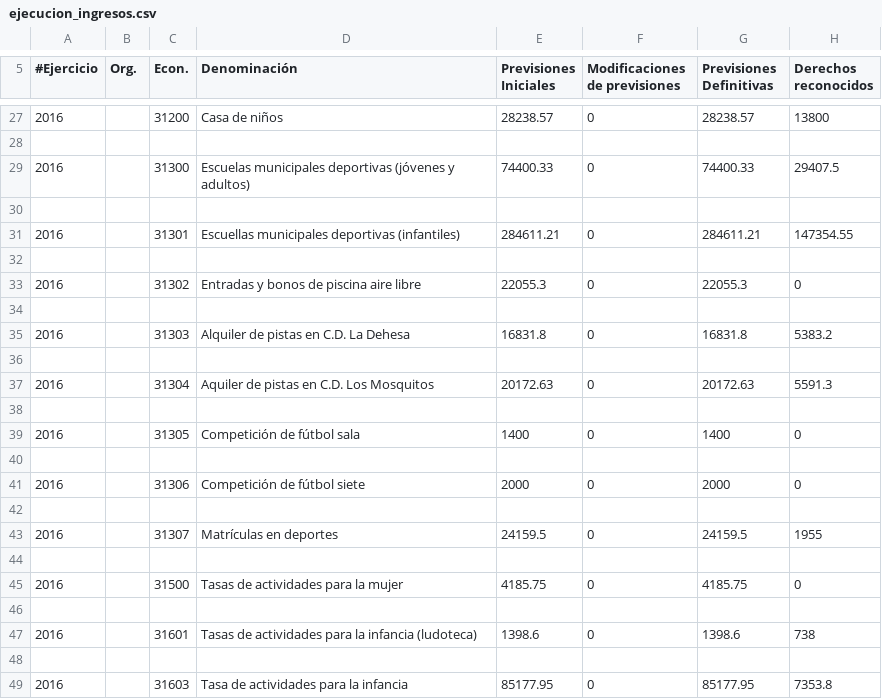
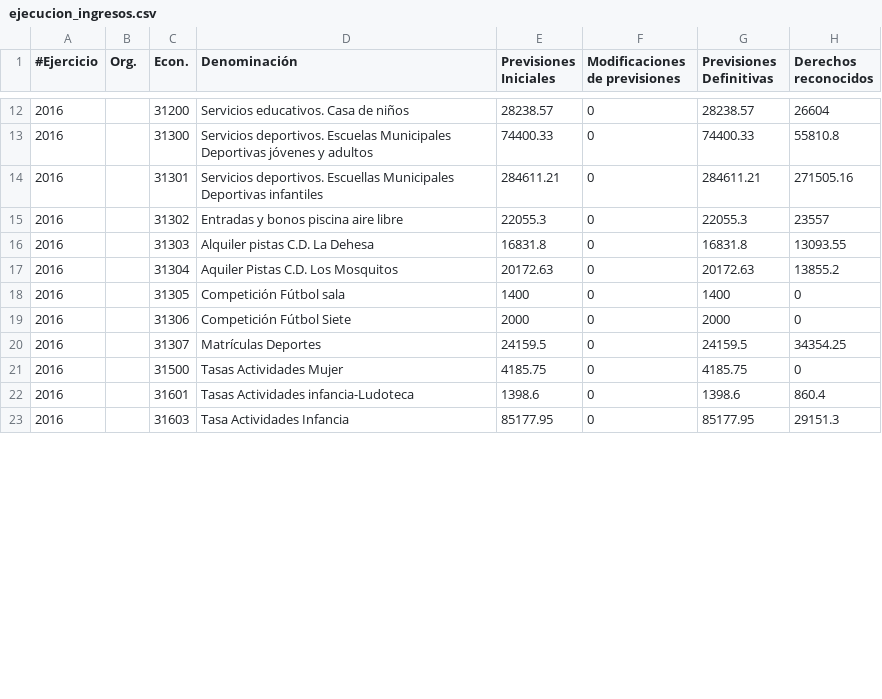
Before and after one commit to civio/presupuesto-arroyomolinos, a CSV file: data/es/municipio/2016/ejecucion_ingresos.csv, drawn as a sheet; only a part is shown, gaps mark what is left out; the diff covers the shown part only.

```diff
--- a/data/es/municipio/2016/ejecucion_ingresos.csv
+++ b/data/es/municipio/2016/ejecucion_ingresos.csv
@@ -27,23 +12,12 @@
-2016,,31200,Casa de niños,28238.57,0,28238.57,13800
-,,,,,,,
-2016,,31300,Escuelas municipales deportivas (jóvenes y adultos),74400.33,0,74400.33,29407.5
-,,,,,,,
-2016,,31301,Escuellas municipales deportivas (infantiles),284611.21,0,284611.21,147354.55
-,,,,,,,
-2016,,31302,Entradas y bonos de piscina aire libre,22055.3,0,22055.3,0
-,,,,,,,
-2016,,31303,Alquiler de pistas en C.D. La Dehesa,16831.8,0,16831.8,5383.2
-,,,,,,,
-2016,,31304,Aquiler de pistas en C.D. Los Mosquitos,20172.63,0,20172.63,5591.3
-,,,,,,,
-2016,,31305,Competición de fútbol sala,1400,0,1400,0
-,,,,,,,
-2016,,31306,Competición de fútbol siete,2000,0,2000,0
-,,,,,,,
-2016,,31307,Matrículas en deportes,24159.5,0,24159.5,1955
-,,,,,,,
-2016,,31500,Tasas de actividades para la mujer,4185.75,0,4185.75,0
-,,,,,,,
-2016,,31601,Tasas de actividades para la infancia (ludoteca),1398.6,0,1398.6,738
-,,,,,,,
-2016,,31603,Tasa de actividades para la infancia,85177.95,0,85177.95,7353.8
+2016,,31200,Servicios educativos. Casa de niños,28238.57,0,28238.57,26604
+2016,,31300,Servicios deportivos. Escuelas Municipales Deportivas jóvenes y adultos,74400.33,0,74400.33,55810.8
+2016,,31301,Servicios  deportivos. Escuellas Municipales Deportivas infantiles,284611.21,0,284611.21,271505.16
+2016,,31302,Entradas y bonos piscina aire libre,22055.3,0,22055.3,23557
+2016,,31303,Alquiler pistas C.D. La Dehesa,16831.8,0,16831.8,13093.55
+2016,,31304,Aquiler Pistas C.D. Los Mosquitos,20172.63,0,20172.63,13855.2
+2016,,31305,Competición Fútbol sala,1400,0,1400,0
+2016,,31306,Competición Fútbol Siete,2000,0,2000,0
+2016,,31307,Matrículas Deportes,24159.5,0,24159.5,34354.25
+2016,,31500,Tasas Actividades Mujer,4185.75,0,4185.75,0
+2016,,31601,Tasas Actividades infancia-Ludoteca,1398.6,0,1398.6,860.4
+2016,,31603,Tasa Actividades Infancia,85177.95,0,85177.95,29151.3
```
Also changed, not shown: 85 removed rows and 141 edited cells elsewhere in this file, 2 other files.
